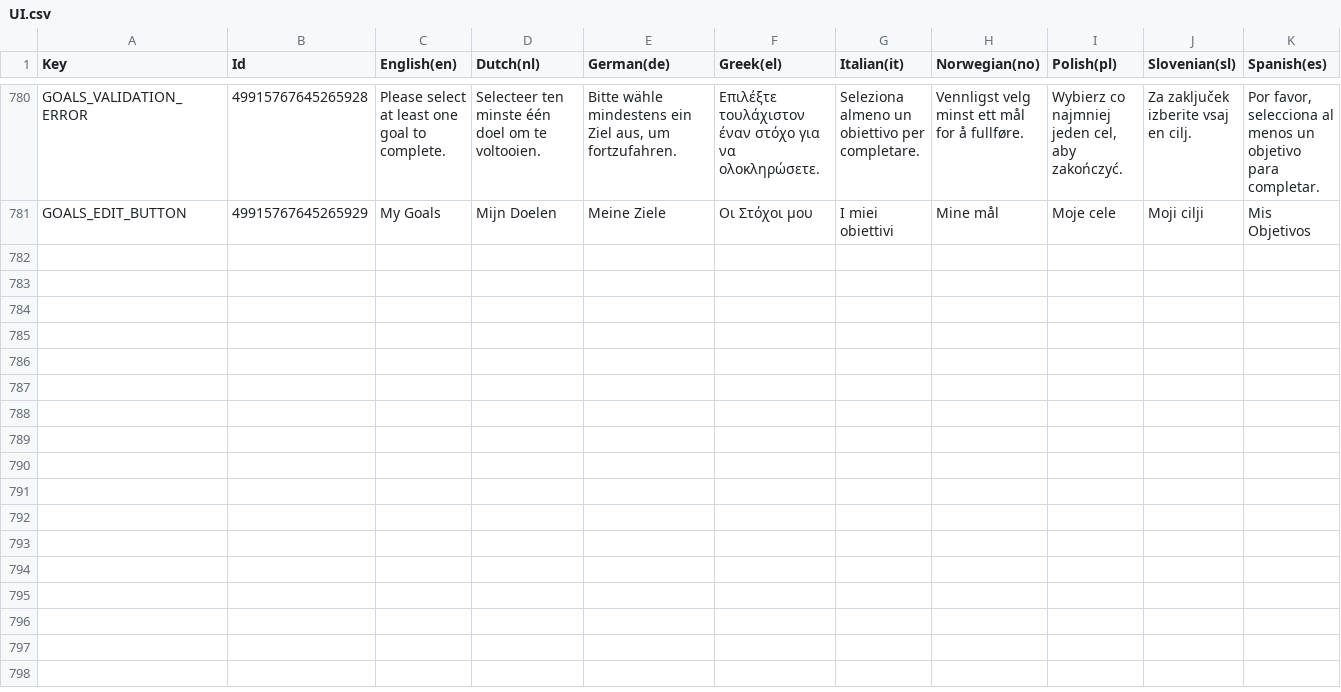
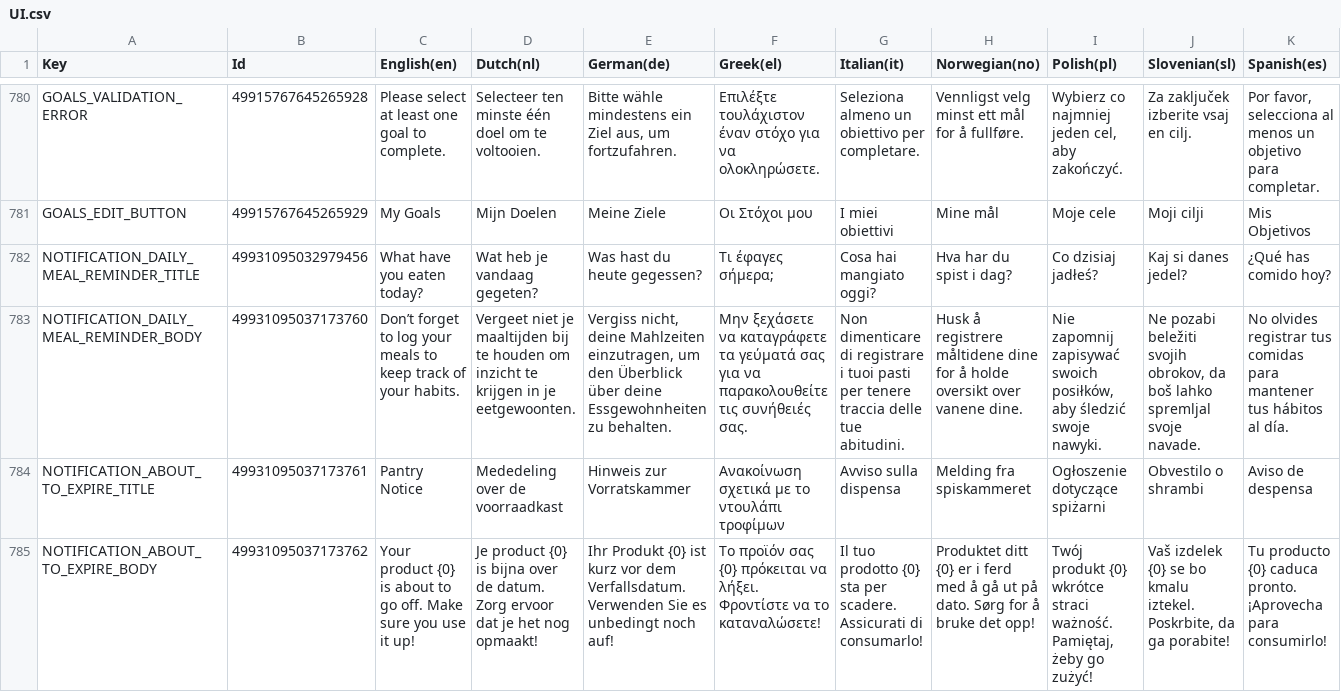
Before and after one commit to spherical-pixel/foodmission-app, a CSV file: Assets/Foodmission/localization/CSV/UI.csv, drawn as a sheet; only a part is shown, gaps mark what is left out; the diff names each change by its address in the sheet, - before the commit and + after, or states it on an @@ line.

Commit message:
feature(local_notifications): localized local notifications strings

```diff
--- a/Assets/Foodmission/localization/CSV/UI.csv
+++ b/Assets/Foodmission/localization/CSV/UI.csv
+row 782: NOTIFICATION_DAILY_MEAL_REMINDER_TITLE | 49931095032979456 | What have you eaten today? | Wat heb je vandaag gegeten? | Was hast du heute gegessen? | Τι έφαγες σήμερα; | Cosa hai mangiato oggi? | Hva har du spist i dag? | Co dzisiaj jadłeś? | Kaj si danes jedel? | ¿Qué has comido hoy?
+row 783: NOTIFICATION_DAILY_MEAL_REMINDER_BODY | 49931095037173760 | Don’t forget to log your meals to keep track of your habits. | Vergeet niet je maaltijden bij te houden om inzicht te krijgen in je eetgewoonten. | Vergiss nicht, deine Mahlzeiten einzutragen, um den Überblick über deine Essgewohnheiten zu behalten. | Μην ξεχάσετε να καταγράφετε τα γεύματά σας για να παρακολουθείτε τις συνήθειές σας. | Non dimenticare di registrare i tuoi pasti per tenere traccia delle tue abitudini. | Husk å registrere måltidene dine for å holde oversikt over vanene dine. | Nie zapomnij zapisywać swoich posiłków, aby śledzić swoje nawyki. | Ne pozabi beležiti svojih obrokov, da boš lahko spremljal svoje navade. | No olvides registrar tus comidas para mantener tus hábitos al día.
+row 784: NOTIFICATION_ABOUT_TO_EXPIRE_TITLE | 49931095037173761 | Pantry Notice | Mededeling over de voorraadkast | Hinweis zur Vorratskammer | Ανακοίνωση σχετικά με το ντουλάπι τροφίμων | Avviso sulla dispensa | Melding fra spiskammeret | Ogłoszenie dotyczące spiżarni | Obvestilo o shrambi | Aviso de despensa
+row 785: NOTIFICATION_ABOUT_TO_EXPIRE_BODY | 49931095037173762 | Your product {0} is about to go off. Make sure you use it up! | Je product {0} is bijna over de datum. Zorg ervoor dat je het nog opmaakt! | Ihr Produkt {0} ist kurz vor dem Verfallsdatum. Verwenden Sie es unbedingt noch auf! | Το προϊόν σας {0} πρόκειται να λήξει. Φροντίστε να το καταναλώσετε! | Il tuo prodotto {0} sta per scadere. Assicurati di consumarlo! | Produktet ditt {0} er i ferd med å gå ut på dato. Sørg for å bruke det opp! | Twój produkt {0} wkrótce straci ważność. Pamiętaj, żeby go zużyć! | Vaš izdelek {0} se bo kmalu iztekel. Poskrbite, da ga porabite! | Tu producto {0} caduca pronto. ¡Aprovecha para consumirlo!
```
Also changed, not shown: 11 other files.
